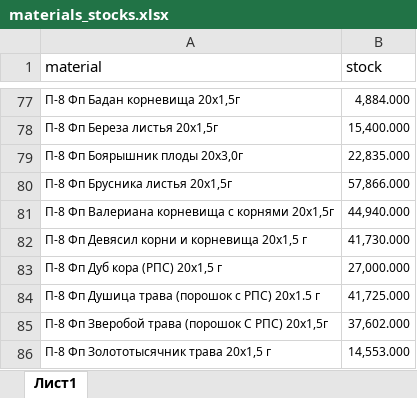
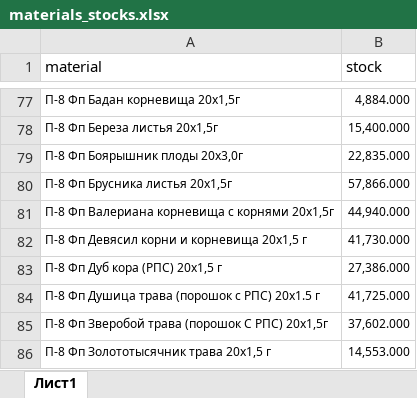
Before and after one commit to andreykoz82/StockAnalysis, an Excel workbook: data/materials_stocks.xlsx, sheet Лист1, drawn as a sheet; only a part is shown, gaps mark what is left out; values as stored, in another font and other column widths than the file's, no borders; the diff covers the shown part only; the diff names each change by its address in the sheet, - before the commit and + after, or states it on an @@ line.

```diff
--- a/data/materials_stocks.xlsx (sheet Лист1)
+++ b/data/materials_stocks.xlsx (sheet Лист1)
-B83 (stock): 27,000.000
+B83 (stock): 27,386.000
```
Also changed, not shown: 20 edited cells elsewhere in this sheet, data/actual_orders_2stage.xlsx, data/finished_goods_stocks.xlsx, 2 other files.
